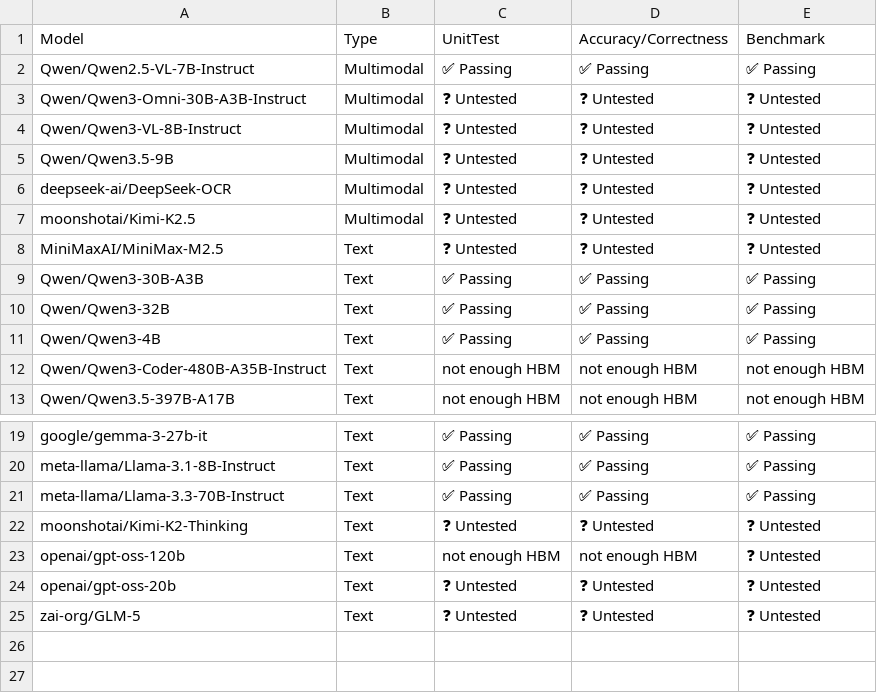
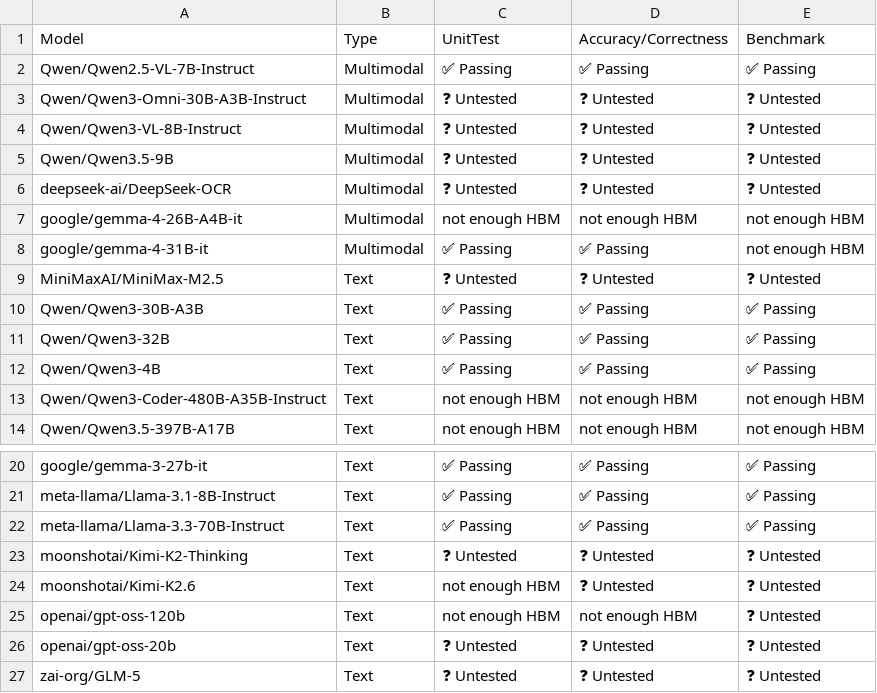
Before and after one commit to j-luwierski/vllm-tpu-inference-qwen4exp-mtp, a CSV file: tpu-interface/support_matrices/release/v6e/default/model_support_matrix.csv, drawn as a sheet; only a part is shown, gaps mark what is left out; removed rows and columns are numbered as before the commit, all else as after; the diff names each change by its address in the sheet, - before the commit and + after, or states it on an @@ line.

Commit message:
update docs for v0.20.0 release (#2695)
Signed-off-by: Johnny Yang <johnnyyang@google.com>

```diff
--- a/tpu-interface/support_matrices/release/v6e/default/model_support_matrix.csv
+++ b/tpu-interface/support_matrices/release/v6e/default/model_support_matrix.csv
-row 7: moonshotai/Kimi-K2.5 | Multimodal | ❓ Untested | ❓ Untested | ❓ Untested
+row 7: google/gemma-4-26B-A4B-it | Multimodal | not enough HBM | not enough HBM | not enough HBM
+row 8: google/gemma-4-31B-it | Multimodal | ✅ Passing | ✅ Passing | not enough HBM
+row 24: moonshotai/Kimi-K2.6 | Text | not enough HBM | ❓ Untested | ❓ Untested
```
Also changed, not shown: tpu-interface/support_matrices/release/v6e/default/feature_support_matrix.csv, tpu-interface/support_matrices/release/v6e/flax_nnx/feature_support_matrix.csv, 14 other files.
